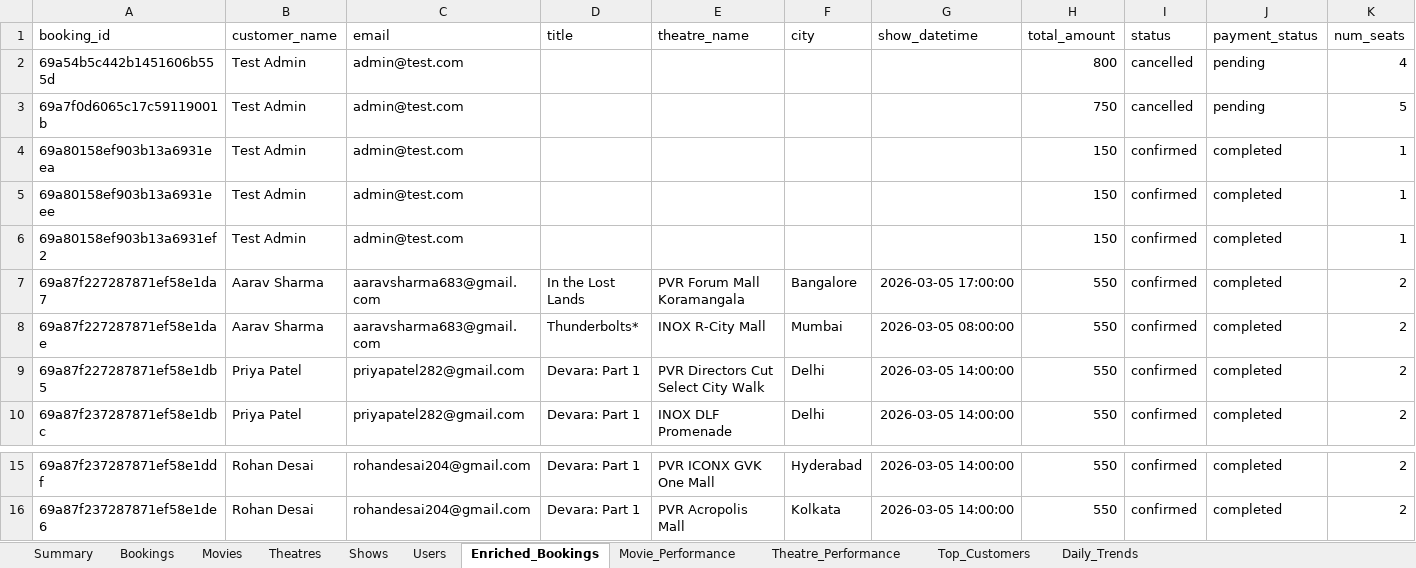
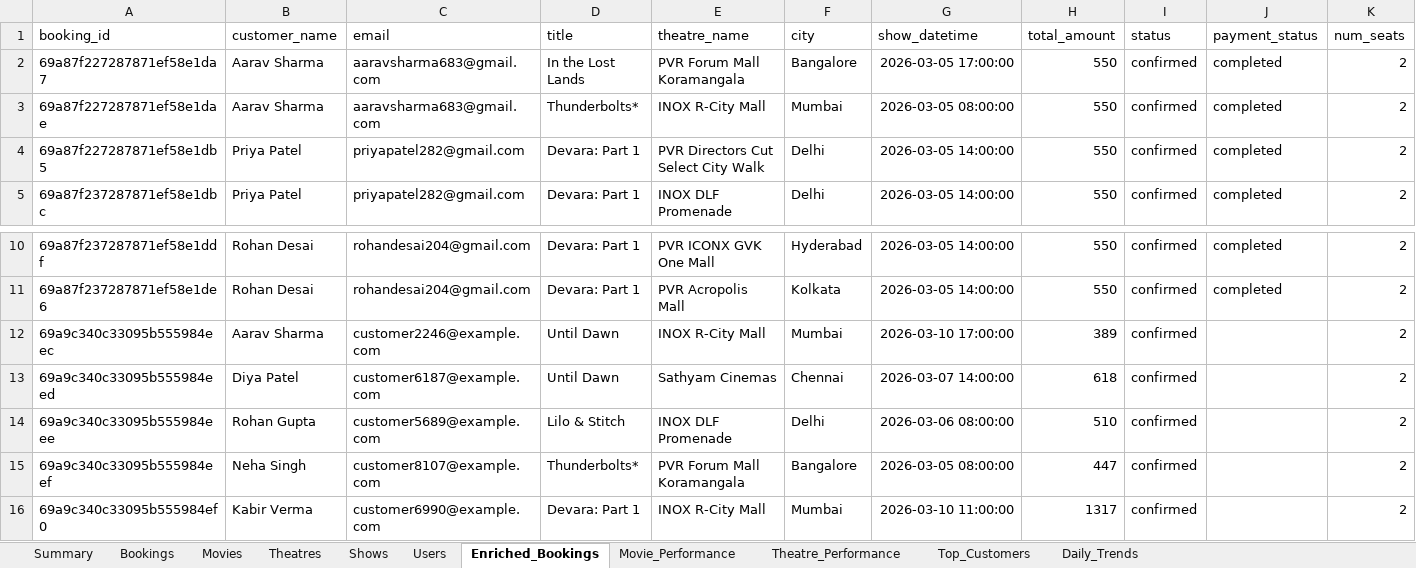
Before and after one commit to piyushstacks/ticketflicks, an Excel workbook: analytics/reports/ticketflicks_analytics_report.xlsx, sheet Enriched_Bookings, drawn as a sheet; only a part is shown, gaps mark what is left out; values as stored, in another font and other column widths than the file's, no borders; removed rows and columns are numbered as before the commit, all else as after; rows hold the shown columns only; the diff names each change by its address in the sheet, - before the commit and + after, or states it on an @@ line.

```diff
--- a/analytics/reports/ticketflicks_analytics_report.xlsx (sheet Enriched_Bookings)
+++ b/analytics/reports/ticketflicks_analytics_report.xlsx (sheet Enriched_Bookings)
-row 2: 69a54b5c442b1451606b555d | Test Admin | admin@test.com |  |  |  |  | 800 | cancelled | pending | 4
-row 3: 69a7f0d6065c17c59119001b | Test Admin | admin@test.com |  |  |  |  | 750 | cancelled | pending | 5
-row 4: 69a80158ef903b13a6931eea | Test Admin | admin@test.com |  |  |  |  | 150 | confirmed | completed | 1
-row 5: 69a80158ef903b13a6931eee | Test Admin | admin@test.com |  |  |  |  | 150 | confirmed | completed | 1
-row 6: 69a80158ef903b13a6931ef2 | Test Admin | admin@test.com |  |  |  |  | 150 | confirmed | completed | 1
+row 12: 69a9c340c33095b555984eec | Aarav Sharma | customer2246@example.com | Until Dawn | INOX R-City Mall | Mumbai | 2026-03-10 17:00:00 | 389 | confirmed |  | 2
+row 13: 69a9c340c33095b555984eed | Diya Patel | customer6187@example.com | Until Dawn | Sathyam Cinemas | Chennai | 2026-03-07 14:00:00 | 618 | confirmed |  | 2
+row 14: 69a9c340c33095b555984eee | Rohan Gupta | customer5689@example.com | Lilo & Stitch | INOX DLF Promenade | Delhi | 2026-03-06 08:00:00 | 510 | confirmed |  | 2
+row 15: 69a9c340c33095b555984eef | Neha Singh | customer8107@example.com | Thunderbolts* | PVR Forum Mall Koramangala | Bangalore | 2026-03-05 08:00:00 | 447 | confirmed |  | 2
+row 16: 69a9c340c33095b555984ef0 | Kabir Verma | customer6990@example.com | Devara: Part 1 | INOX R-City Mall | Mumbai | 2026-03-10 11:00:00 | 1317 | confirmed |  | 2
```
Also changed, not shown: sheet Bookings, sheet Top_Customers, sheet Users, sheet Theatre_Performance, sheet Movie_Performance, sheet Daily_Trends, 1 more sheet, 32 other files.
